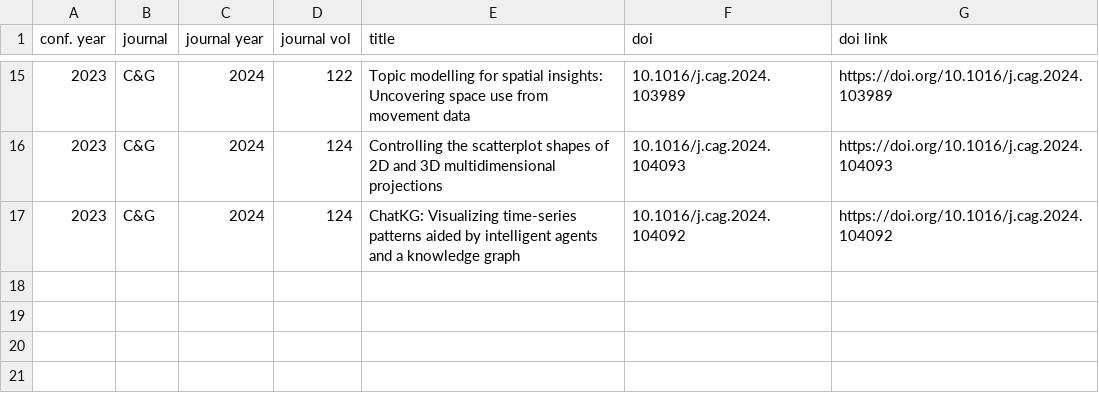
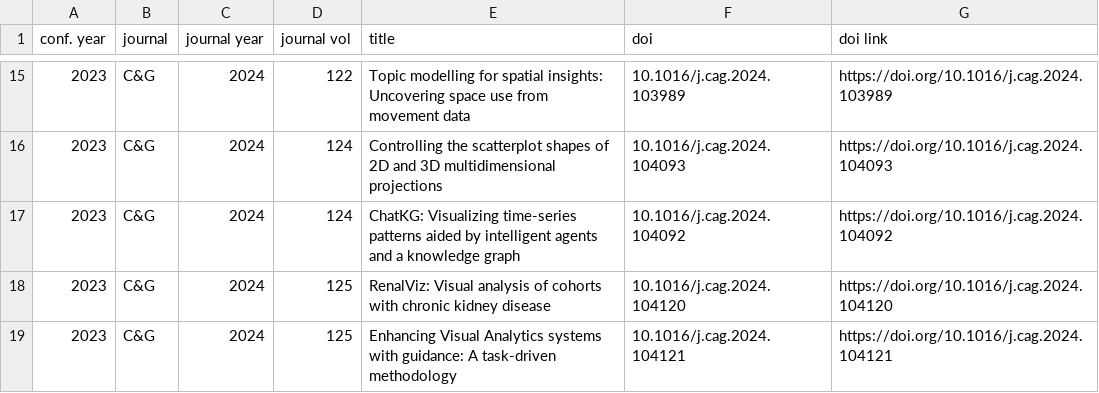
Before and after one commit to tobiasisenberg/Visualization-Reproducibility, a CSV file: input/eurova_cag.csv, drawn as a sheet; only a part is shown, gaps mark what is left out; the diff names each change by its address in the sheet, - before the commit and + after, or states it on an @@ line.

Commit message:
Data updates and minor plot formatting improvement.

```diff
--- a/input/eurova_cag.csv
+++ b/input/eurova_cag.csv
+row 18: 2023 | C&G | 2024 | 125 | RenalViz: Visual analysis of cohorts with chronic kidney disease | 10.1016/j.cag.2024.104120 | https://doi.org/10.1016/j.cag.2024.104120
+row 19: 2023 | C&G | 2024 | 125 | Enhancing Visual Analytics systems with guidance: A task-driven methodology | 10.1016/j.cag.2024.104121 | https://doi.org/10.1016/j.cag.2024.104121
```
Also changed, not shown: 5 other files.
